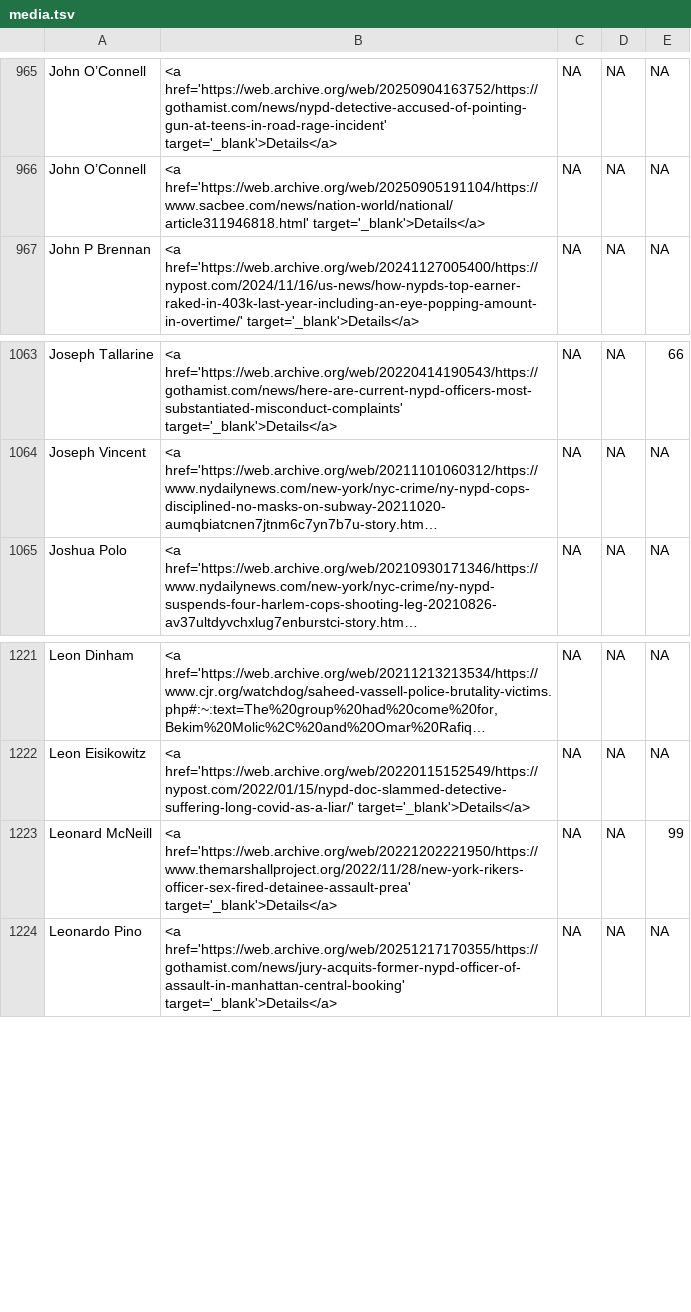
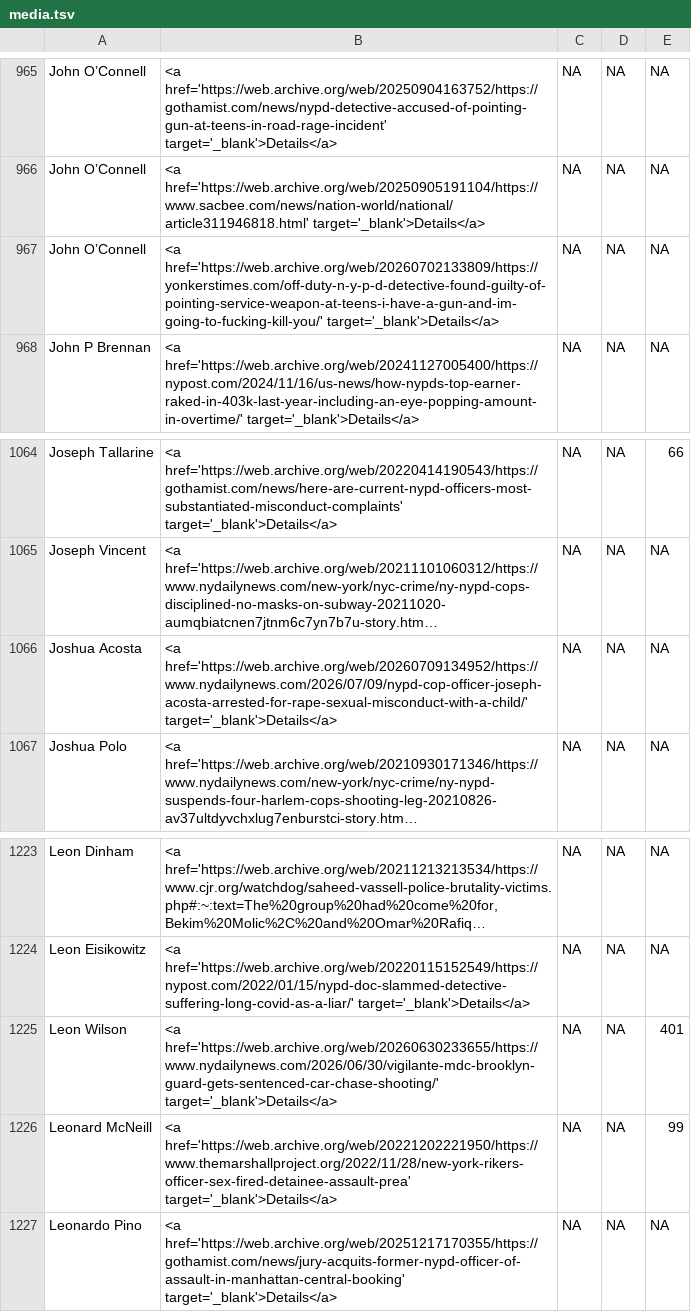
Before and after one commit to the-legal-aid-society/LELU, a TSV file: media/media.tsv, drawn as a sheet; only a part is shown, gaps mark what is left out; long unchanged cells end in …; the diff names each change by its address in the sheet, - before the commit and + after, or states it on an @@ line.

```diff
--- a/media/media.tsv
+++ b/media/media.tsv
+row 967: John O’Connell | <a href='https://web.archive.org/web/20260702133809/https://yonkerstimes.com/off-duty-n-y-p-d-detective-found-guilty-of-pointing-service-weapon-at-teens-i-have-a-gun-and-im-going-to-fucking-kill-you/' target='_blank'>Details</a> | NA | NA | NA
+row 1066: Joshua Acosta | <a href='https://web.archive.org/web/20260709134952/https://www.nydailynews.com/2026/07/09/nypd-cop-officer-joseph-acosta-arrested-for-rape-sexual-misconduct-with-a-child/' target='_blank'>Details</a> | NA | NA | NA
+row 1225: Leon Wilson | <a href='https://web.archive.org/web/20260630233655/https://www.nydailynews.com/2026/06/30/vigilante-mdc-brooklyn-guard-gets-sentenced-car-chase-shooting/' target='_blank'>Details</a> | NA | NA | 401
```
Also changed, not shown: 7 other files.
